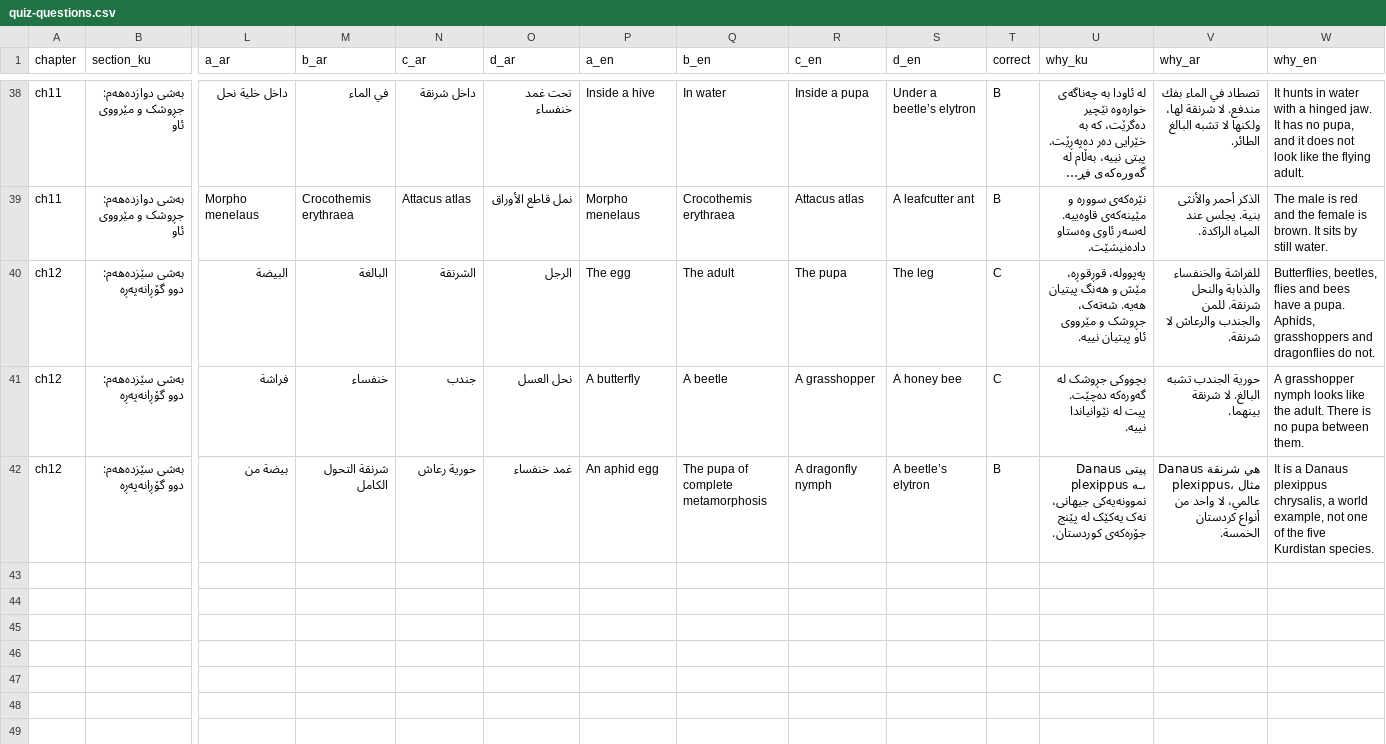
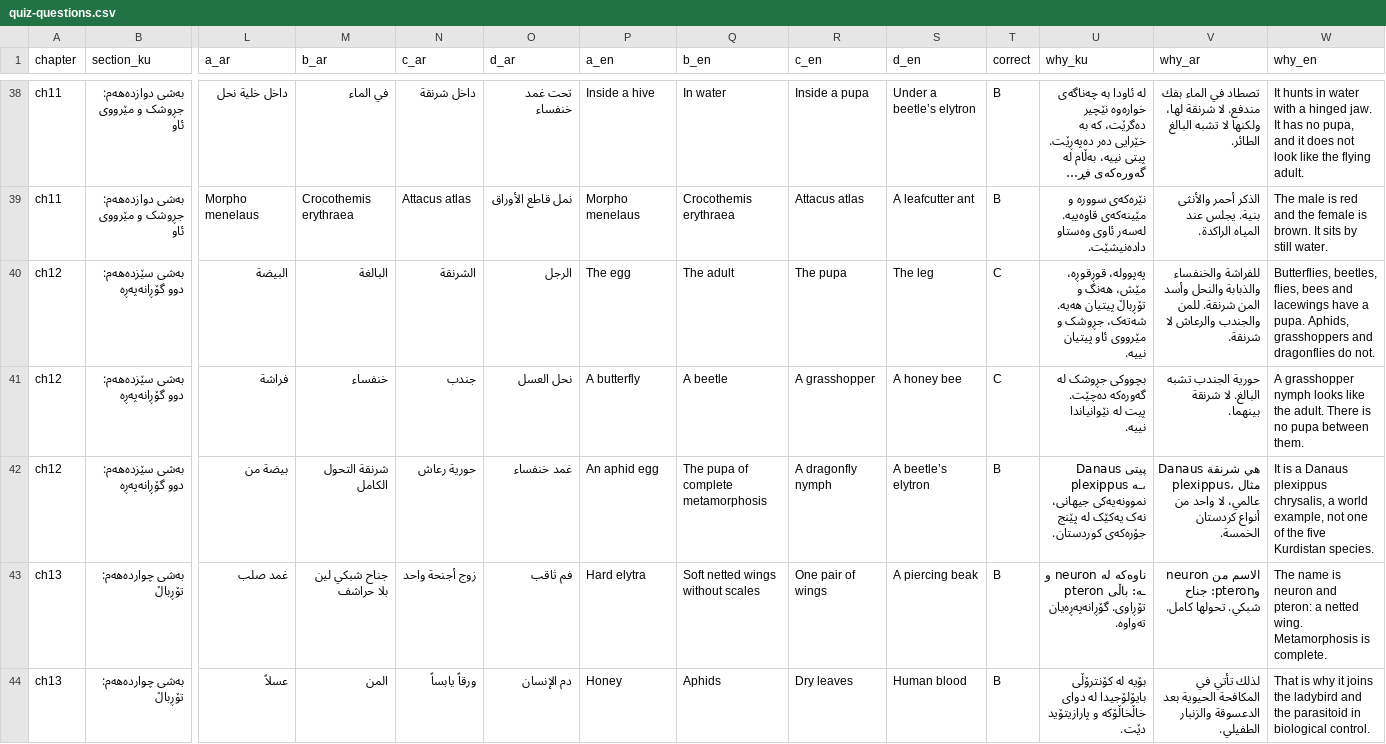
Before and after one commit to Scence-bio/Entomology, a CSV file: docs/quiz-questions.csv, drawn as a sheet; only a part is shown, gaps mark what is left out; long unchanged cells end in …; rows hold the shown columns only; the diff covers the shown part only; the diff names each change by its address in the sheet, - before the commit and + after, or states it on an @@ line.

```diff
--- a/docs/quiz-questions.csv
+++ b/docs/quiz-questions.csv
-U40 (why_ku): پەپوولە، قوڕقوڕە، مێش و هەنگ پیتیان هەیە.…
+U40 (why_ku): پەپوولە، قوڕقوڕە، مێش، هەنگ و تۆڕباڵ پیتیان هەیە.…
-V40 (why_ar): …والذبابة والنحل شرنقة. للمن…
+V40 (why_ar): …والذبابة والنحل وأسد المن شرنقة. للمن…
-W40 (why_en): Butterflies, beetles, flies and bees have a…
+W40 (why_en): Butterflies, beetles, flies, bees and lacewings have a…
+row 43: ch13 | بەشی چواردەهەم: تۆڕباڵ | غمد صلب | جناح شبكي لين بلا حراشف | زوج أجنحة واحد | فم ثاقب | Hard elytra | Soft netted wings without scales | One pair of wings | A piercing beak | B | ناوەکە لە neuron و pteron ـە: باڵی تۆڕاوی. گۆڕانەپەڕەیان تەواوە. | الاسم من neuron وpteron: جناح شبكي. تحولها كامل. | The name is neuron and pteron: a netted wing. Metamorphosis is complete.
+row 44: ch13 | بەشی چواردەهەم: تۆڕباڵ | عسلاً | المن | ورقاً يابساً | دم الإنسان | Honey | Aphids | Dry leaves | Human blood | B | بۆیە لە کۆنترۆڵی بایۆلۆجیدا لە دوای خاڵخاڵۆکە و پارازیتۆید دێت. | لذلك تأتي في المكافحة الحيوية بعد الدعسوقة والزنبار الطفيلي. | That is why it joins the ladybird and the parasitoid in biological control.
```
Also changed, not shown: 4 added rows and 3 edited cells elsewhere in this file, 1 other file.
